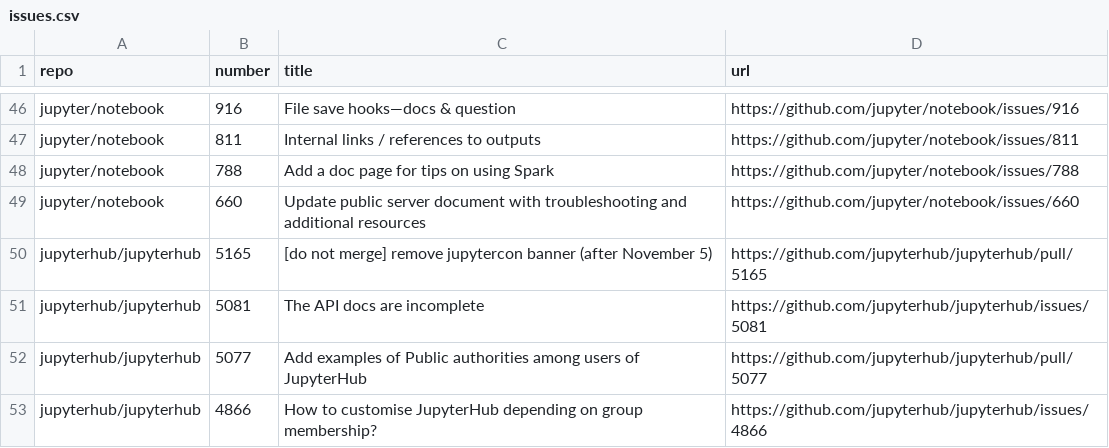
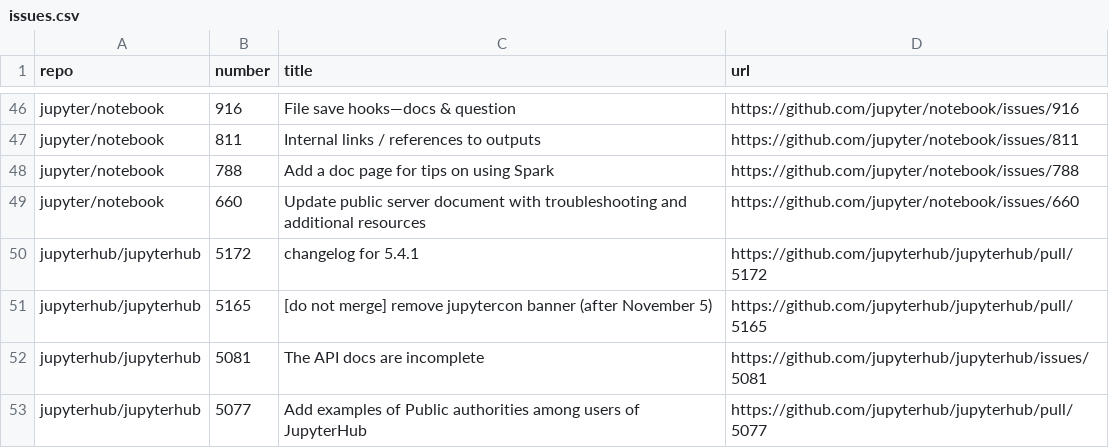
Before and after one commit to chbrandt/jupyter-docs-test, a CSV file: issues.csv, drawn as a sheet; only a part is shown, gaps mark what is left out; the shorter side is filled out with more unchanged rows; the diff names each change by its address in the sheet, - before the commit and + after, or states it on an @@ line.

```diff
--- a/issues.csv
+++ b/issues.csv
+row 50: jupyterhub/jupyterhub | 5172 | changelog for 5.4.1 | https://github.com/jupyterhub/jupyterhub/pull/5172
```
Also changed, not shown: 1 other file.
